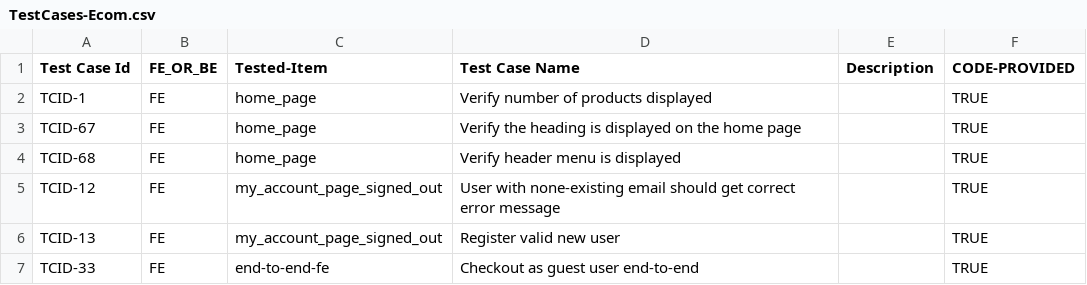
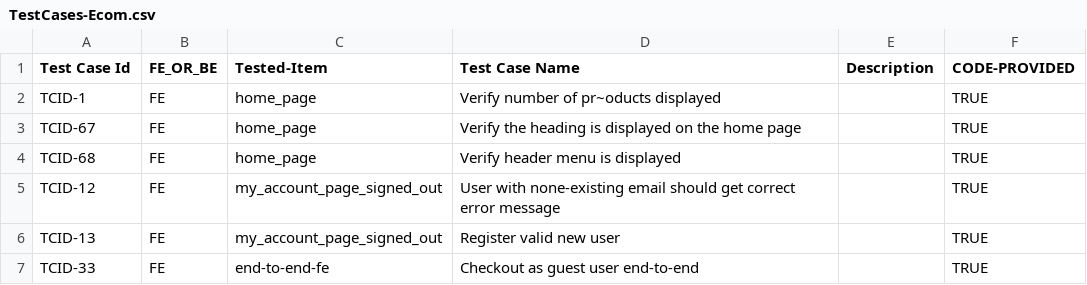
Before and after one commit to MikiShimura/Automation-test-commerce-site, a CSV file: TestCases-Ecom.csv, drawn as a sheet; only a part is shown.

```diff
--- a/TestCases-Ecom.csv
+++ b/TestCases-Ecom.csv
@@ -1,3 +1,3 @@
 Test Case Id,FE_OR_BE,Tested-Item,Test Case Name,Description,CODE-PROVIDED
-TCID-1,FE,home_page,Verify number of products displayed,,TRUE
+TCID-1,FE,home_page,Verify number of pr~oducts displayed,,TRUE
 TCID-67,FE,home_page,Verify the heading is displayed on the home page,,TRUE
```
Also changed, not shown: 4 other files.
